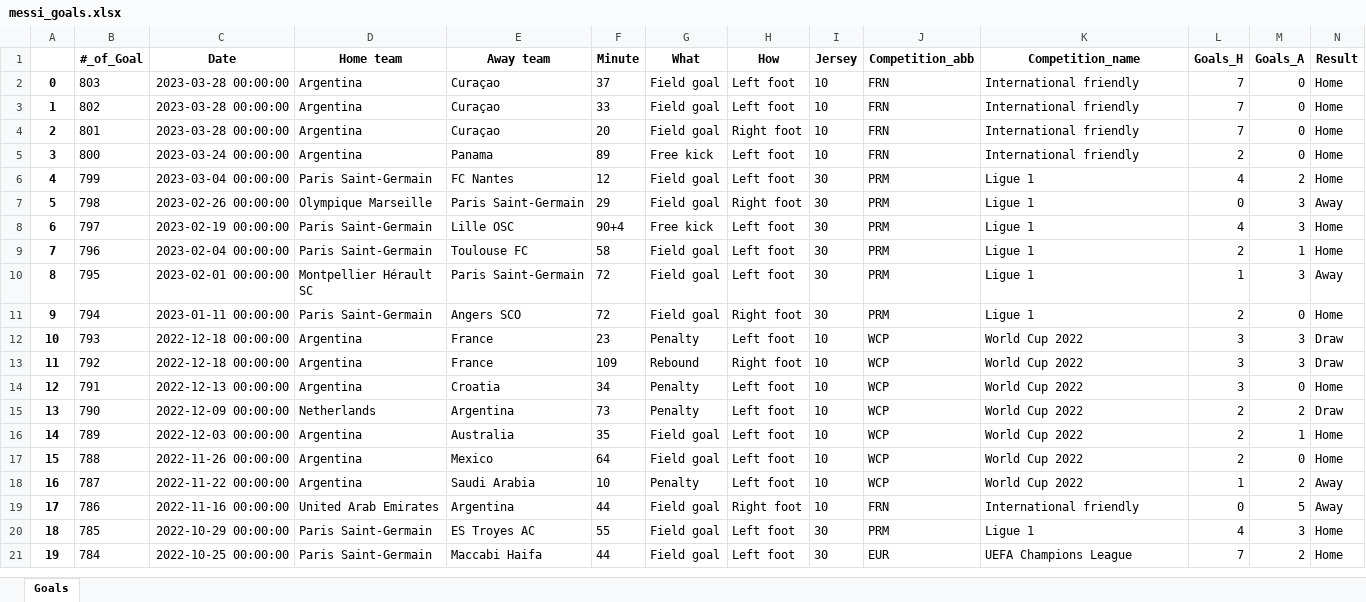
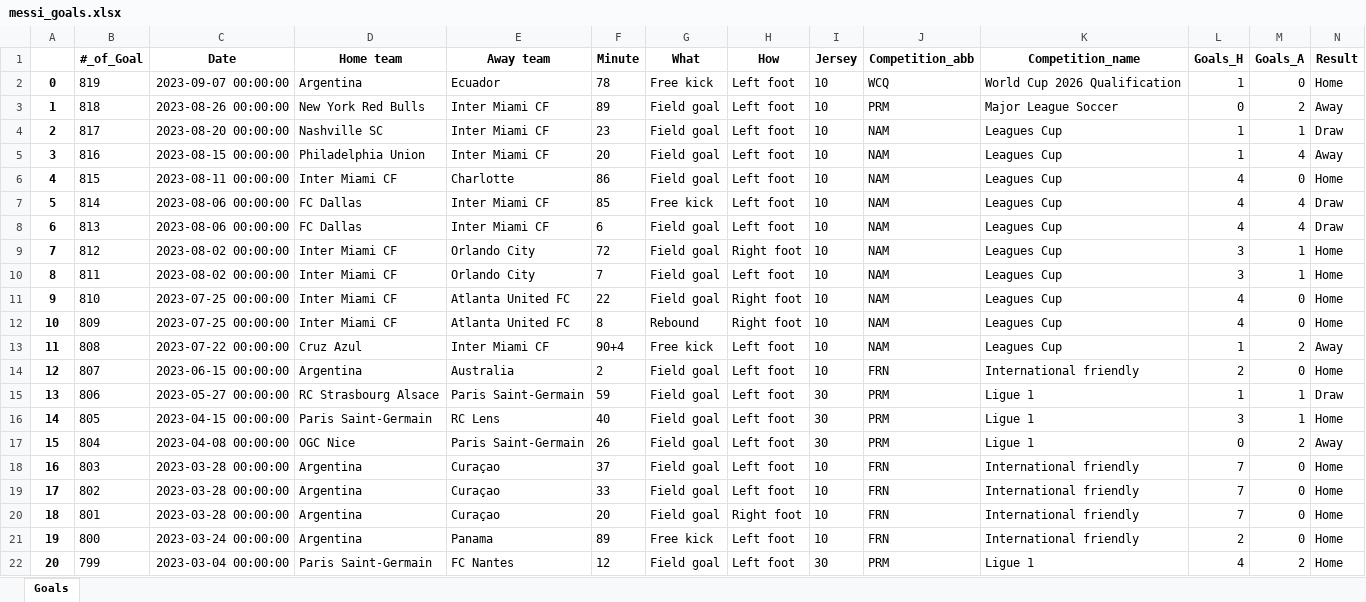
Before and after one commit to DarianYane/MessiProject, an Excel workbook: messi_goals.xlsx, sheet Goals, drawn as a sheet; only a part is shown; the shorter side is filled out with more unchanged rows; values as stored, in another font and other column widths than the file's, no borders; addresses are those after the commit; rows hold the shown columns only; the diff names each change by its address in the sheet, - before the commit and + after, or states it on an @@ line.

Commit message:
Inter Miami added / some files and folders ignored

```diff
--- a/messi_goals.xlsx (sheet Goals)
+++ b/messi_goals.xlsx (sheet Goals)
+row 2: 0 | 819 | 2023-09-07 00:00:00 | Argentina | Ecuador | 78 | Free kick | Left foot | 10 | WCQ | World Cup 2026 Qualification | 1 | 0 | Home
+row 3: 1 | 818 | 2023-08-26 00:00:00 | New York Red Bulls | Inter Miami CF | 89 | Field goal | Left foot | 10 | PRM | Major League Soccer | 0 | 2 | Away
+row 4: 2 | 817 | 2023-08-20 00:00:00 | Nashville SC | Inter Miami CF | 23 | Field goal | Left foot | 10 | NAM | Leagues Cup | 1 | 1 | Draw
+row 5: 3 | 816 | 2023-08-15 00:00:00 | Philadelphia Union | Inter Miami CF | 20 | Field goal | Left foot | 10 | NAM | Leagues Cup | 1 | 4 | Away
+row 6: 4 | 815 | 2023-08-11 00:00:00 | Inter Miami CF | Charlotte | 86 | Field goal | Left foot | 10 | NAM | Leagues Cup | 4 | 0 | Home
+row 7: 5 | 814 | 2023-08-06 00:00:00 | FC Dallas | Inter Miami CF | 85 | Free kick | Left foot | 10 | NAM | Leagues Cup | 4 | 4 | Draw
+row 8: 6 | 813 | 2023-08-06 00:00:00 | FC Dallas | Inter Miami CF | 6 | Field goal | Left foot | 10 | NAM | Leagues Cup | 4 | 4 | Draw
+row 9: 7 | 812 | 2023-08-02 00:00:00 | Inter Miami CF | Orlando City | 72 | Field goal | Right foot | 10 | NAM | Leagues Cup | 3 | 1 | Home
+row 10: 8 | 811 | 2023-08-02 00:00:00 | Inter Miami CF | Orlando City | 7 | Field goal | Left foot | 10 | NAM | Leagues Cup | 3 | 1 | Home
+row 11: 9 | 810 | 2023-07-25 00:00:00 | Inter Miami CF | Atlanta United FC | 22 | Field goal | Right foot | 10 | NAM | Leagues Cup | 4 | 0 | Home
+row 12: 10 | 809 | 2023-07-25 00:00:00 | Inter Miami CF | Atlanta United FC | 8 | Rebound | Right foot | 10 | NAM | Leagues Cup | 4 | 0 | Home
+row 13: 11 | 808 | 2023-07-22 00:00:00 | Cruz Azul | Inter Miami CF | 90+4 | Free kick | Left foot | 10 | NAM | Leagues Cup | 1 | 2 | Away
+row 14: 12 | 807 | 2023-06-15 00:00:00 | Argentina | Australia | 2 | Field goal | Left foot | 10 | FRN | International friendly | 2 | 0 | Home
+row 15: 13 | 806 | 2023-05-27 00:00:00 | RC Strasbourg Alsace | Paris Saint-Germain | 59 | Field goal | Left foot | 30 | PRM | Ligue 1 | 1 | 1 | Draw
+row 16: 14 | 805 | 2023-04-15 00:00:00 | Paris Saint-Germain | RC Lens | 40 | Field goal | Left foot | 30 | PRM | Ligue 1 | 3 | 1 | Home
+row 17: 15 | 804 | 2023-04-08 00:00:00 | OGC Nice | Paris Saint-Germain | 26 | Field goal | Left foot | 30 | PRM | Ligue 1 | 0 | 2 | Away
@@ column A renumbered from row 18 down @@
```
Also changed, not shown: 3 other files.
